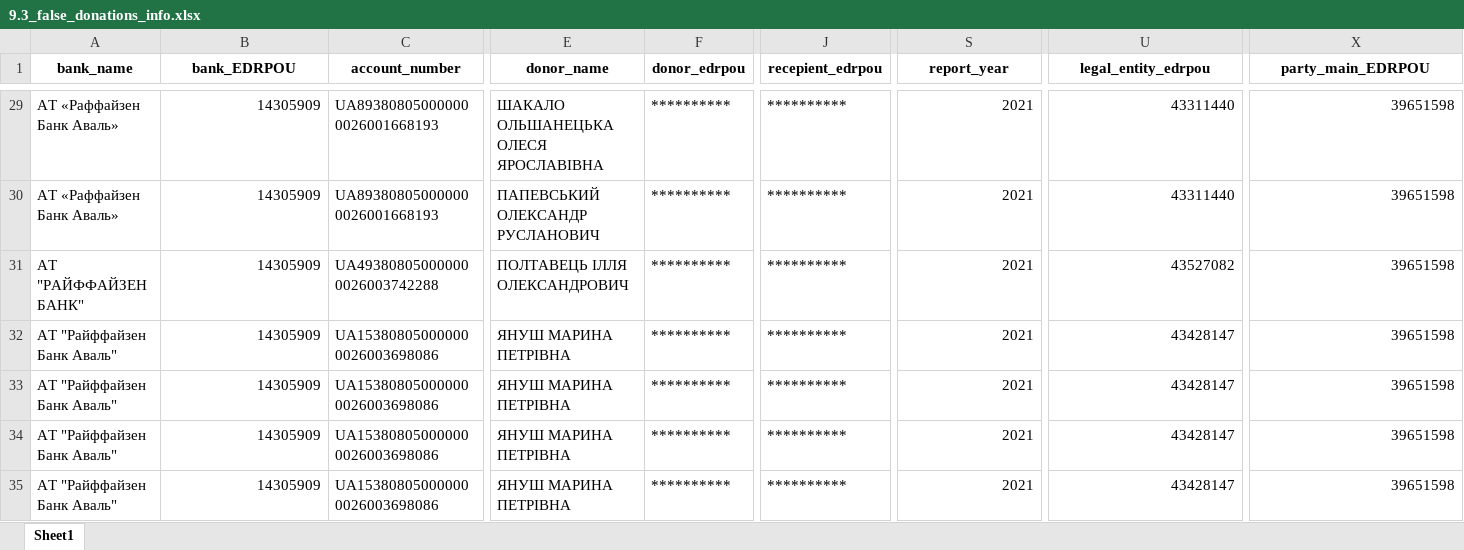
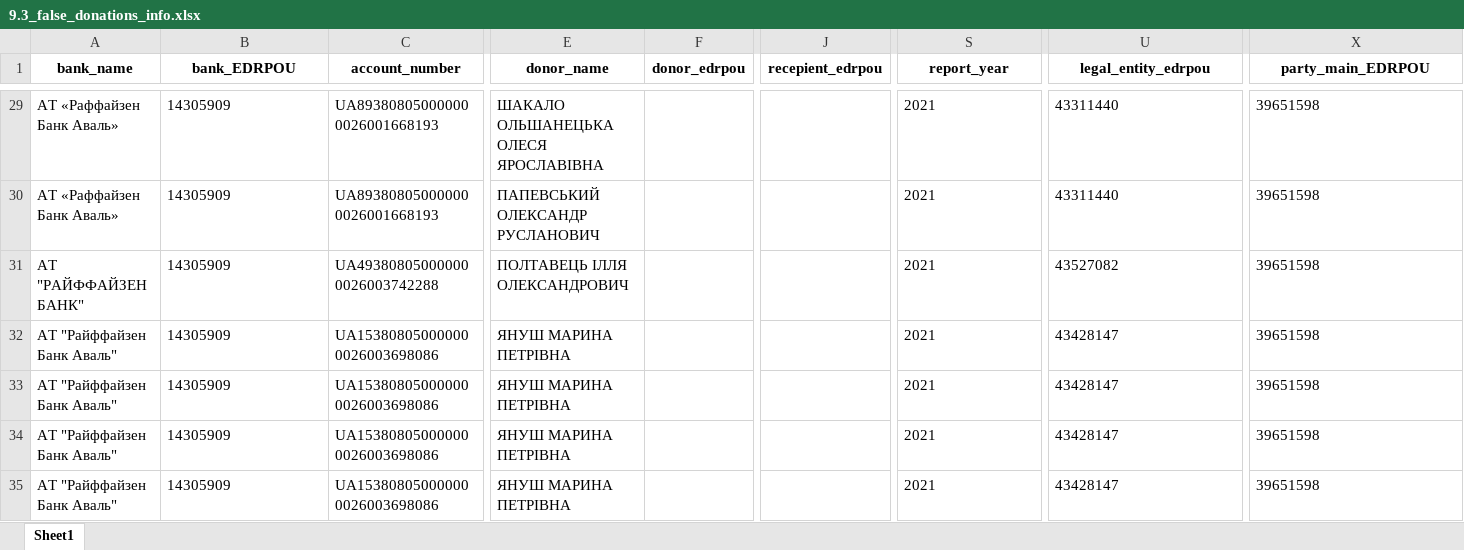
Before and after one commit to texty/politdata_nazk_tables, an Excel workbook: data/excel_tables/9.3_false_donations_info.xlsx, sheet Sheet1, drawn as a sheet; only a part is shown, gaps mark what is left out; values as stored, in another font and other column widths than the file's, no borders; the diff covers the shown part only; the diff names each change by its address in the sheet, - before the commit and + after, or states it on an @@ line.

```diff
--- a/data/excel_tables/9.3_false_donations_info.xlsx (sheet Sheet1)
+++ b/data/excel_tables/9.3_false_donations_info.xlsx (sheet Sheet1)
-B29:B35 alignment: right
+B29:B35 alignment: left
-F29:F35 (donor_edrpou): **********
+F29:F35 (donor_edrpou): (empty)
-J29:J35 (recepient_edrpou): **********
+J29:J35 (recepient_edrpou): (empty)
-S29:S35 alignment: right
+S29:S35 alignment: left
-U29:U35 alignment: right
+U29:U35 alignment: left
-X29:X35 alignment: right
+X29:X35 alignment: left
```
Also changed, not shown: 56 removed rows, 90 edited cells and cell formats elsewhere in this sheet, data/excel_tables/3.2_movable_property.xlsx, data/excel_tables/3.3_vehicles.xlsx, 18 other files.
